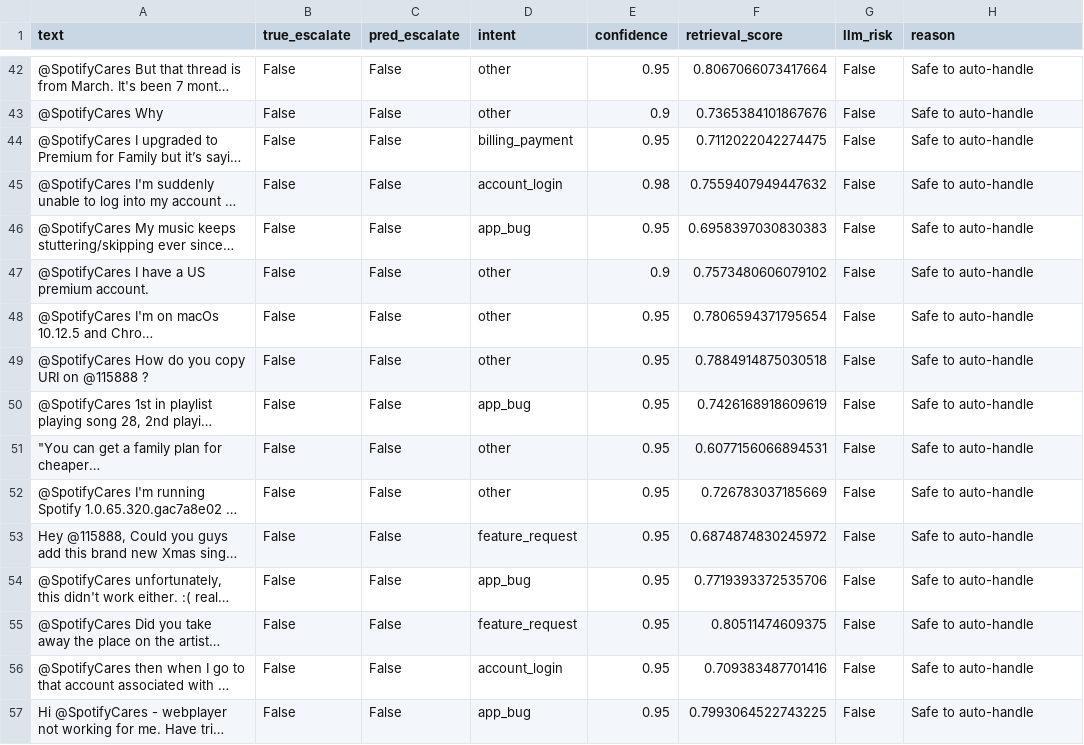
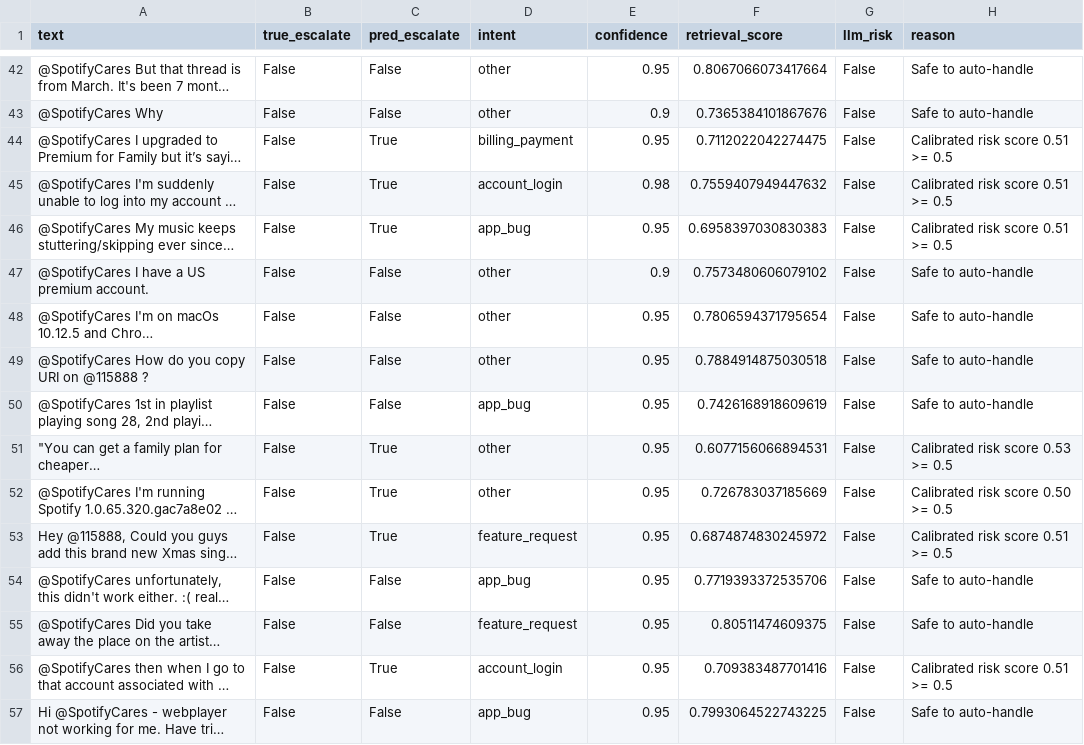
Before and after one commit to ShivamSharko/backstage-spotify-support-agent, a CSV file: eval/risk_engine_results.csv, drawn as a sheet; only a part is shown, gaps mark what is left out; long unchanged cells end in …; the diff covers the shown part only; the diff names each change by its address in the sheet, - before the commit and + after, or states it on an @@ line.

```diff
--- a/eval/risk_engine_results.csv
+++ b/eval/risk_engine_results.csv
-C44:C46 (pred_escalate): False
+C44:C46 (pred_escalate): True
-H44:H46 (reason): Safe to auto-handle
+H44:H46 (reason): Calibrated risk score 0.51 >= 0.5
-C51:C53 (pred_escalate): False
+C51:C53 (pred_escalate): True
-H51 (reason): Safe to auto-handle
+H51 (reason): Calibrated risk score 0.53 >= 0.5
-H52 (reason): Safe to auto-handle
+H52 (reason): Calibrated risk score 0.50 >= 0.5
-H53 (reason): Safe to auto-handle
+H53 (reason): Calibrated risk score 0.51 >= 0.5
-C56 (pred_escalate): False
+C56 (pred_escalate): True
-H56 (reason): Safe to auto-handle
+H56 (reason): Calibrated risk score 0.51 >= 0.5
```
Also changed, not shown: 145 edited cells elsewhere in this file, eval/reply_eval_advanced.csv, 4 other files.
